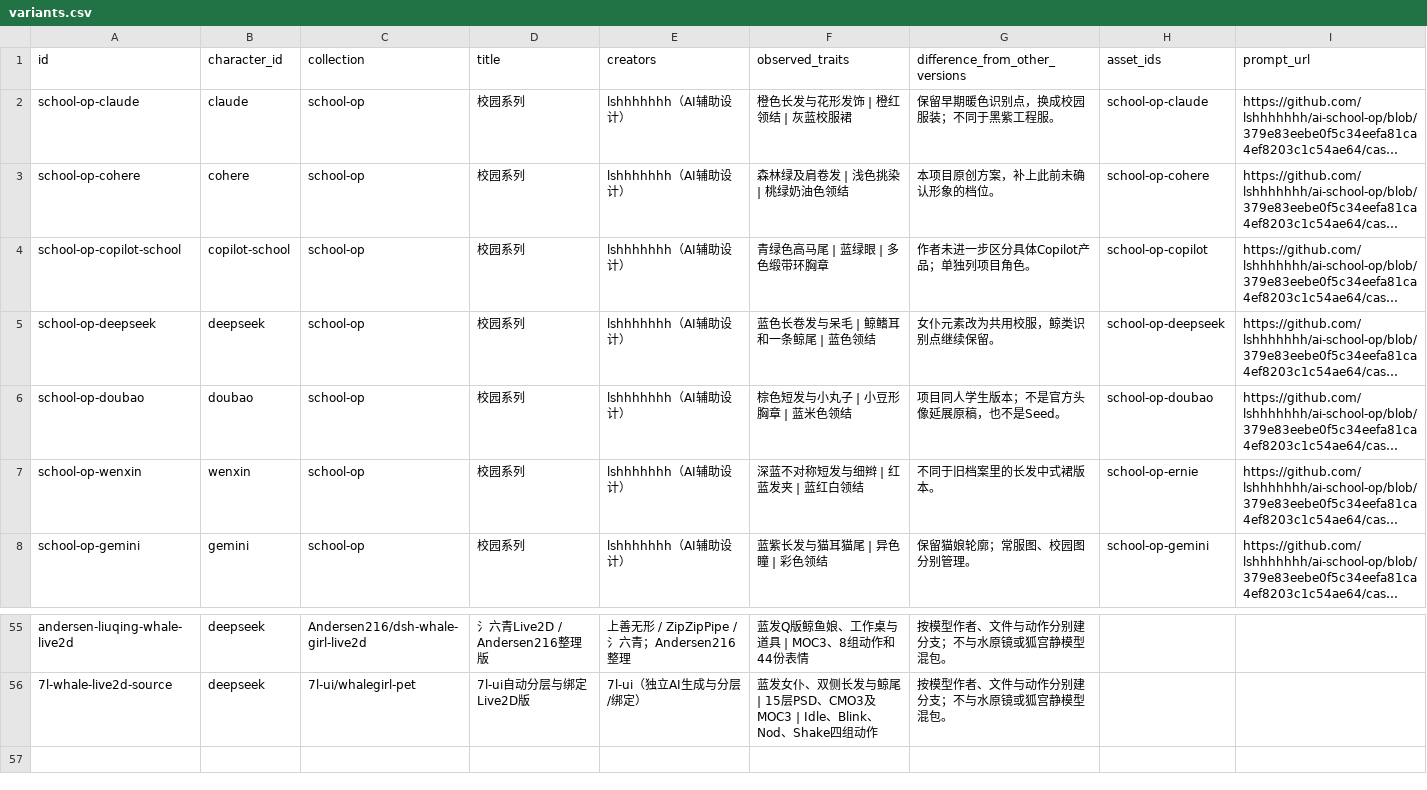
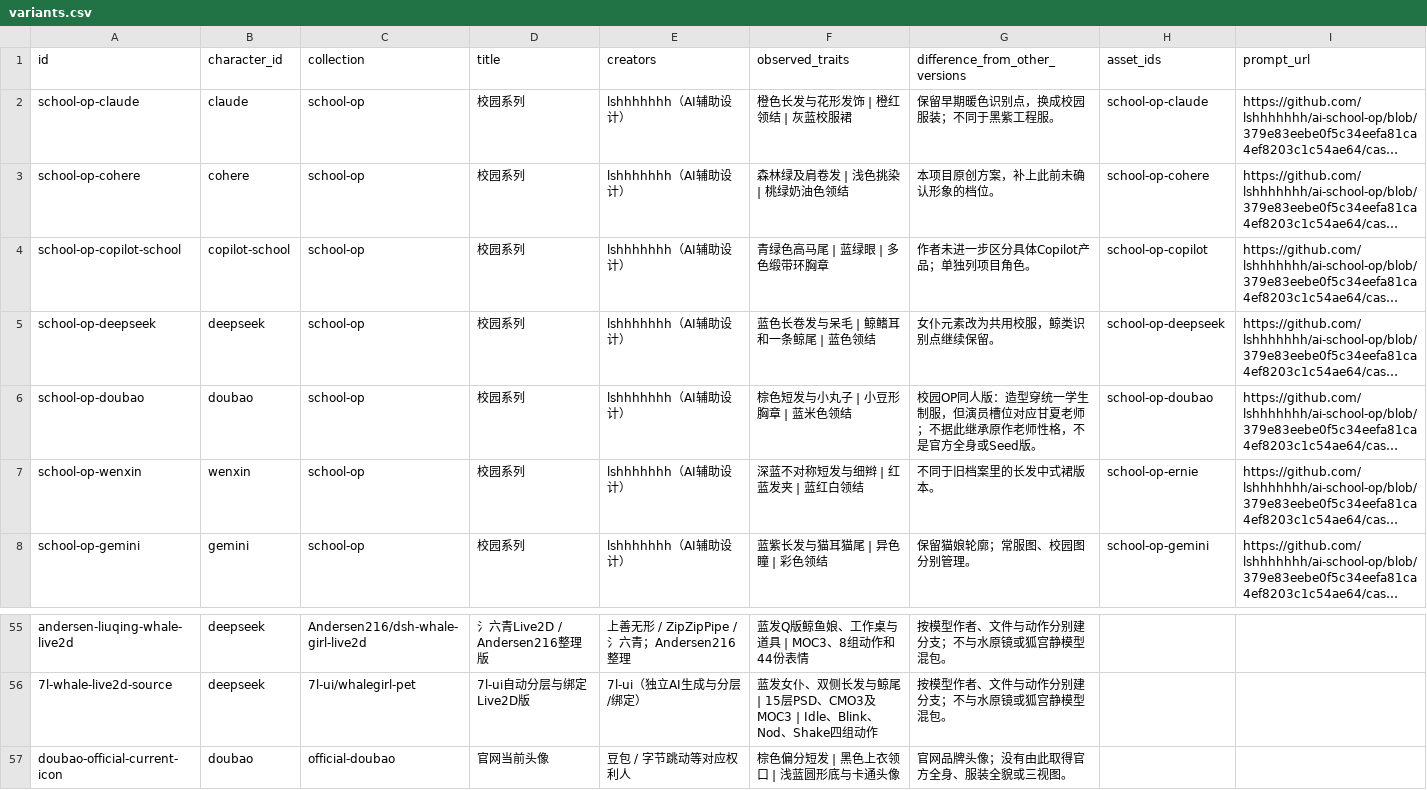
Before and after one commit to HABAI182/ai-girls-atlas, a CSV file: data/variants.csv, drawn as a sheet; only a part is shown, gaps mark what is left out; long unchanged cells end in …; the diff names each change by its address in the sheet, - before the commit and + after, or states it on an @@ line.

```diff
--- a/data/variants.csv
+++ b/data/variants.csv
-G6 (difference_from_other_versions): 项目同人学生版本；不是官方头像延展原稿，也不是Seed。
+G6 (difference_from_other_versions): 校园OP同人版：造型穿统一学生制服，但演员槽位对应甘夏老师；不据此继承原作老师性格，不是官方全身或Seed版。
+row 57: doubao-official-current-icon | doubao | official-doubao | 官网当前头像 | 豆包 / 字节跳动等对应权利人 | 棕色偏分短发 | 黑色上衣领口 | 浅蓝圆形底与卡通头像 | 官网品牌头像；没有由此取得官方全身、服装全貌或三视图。
```
Also changed, not shown: data/characters.csv, data/videos.csv, 27 other files.
